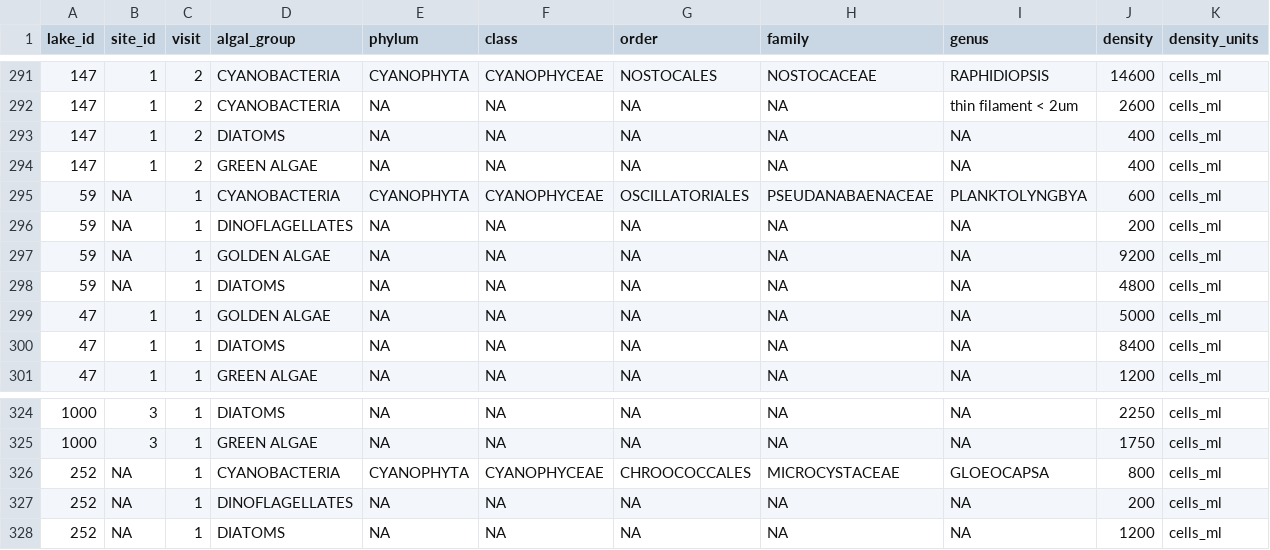
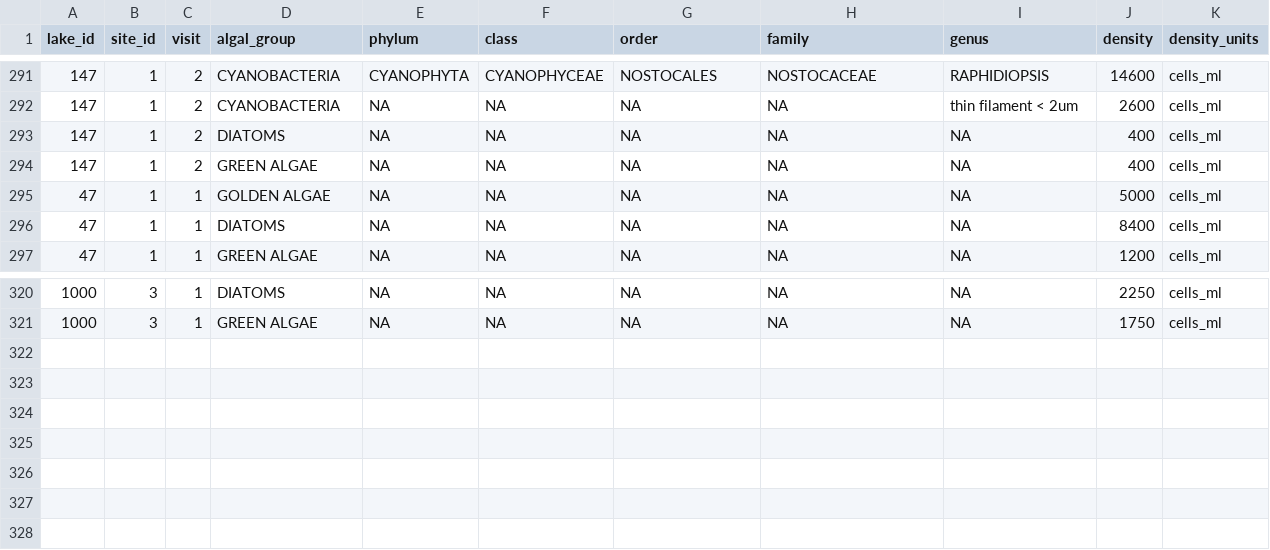
Before and after one commit to rmpilla/surge_stats_public, a CSV file: input_data/9_phyto_data.csv, drawn as a sheet; only a part is shown, gaps mark what is left out; the diff names each change by its address in the sheet, - before the commit and + after, or states it on an @@ line.

Commit message:
Updated input data files. Committing vif function from Zuur. Finished analysis of collinearity among morpho variables. Need to figure out how to incorporate into targets pipeline.

```diff
--- a/input_data/9_phyto_data.csv
+++ b/input_data/9_phyto_data.csv
-row 295: 59 | NA | 1 | CYANOBACTERIA | CYANOPHYTA | CYANOPHYCEAE | OSCILLATORIALES | PSEUDANABAENACEAE | PLANKTOLYNGBYA | 600 | cells_ml
-row 296: 59 | NA | 1 | DINOFLAGELLATES | NA | NA | NA | NA | NA | 200 | cells_ml
-row 297: 59 | NA | 1 | GOLDEN ALGAE | NA | NA | NA | NA | NA | 9200 | cells_ml
-row 298: 59 | NA | 1 | DIATOMS | NA | NA | NA | NA | NA | 4800 | cells_ml
-row 326: 252 | NA | 1 | CYANOBACTERIA | CYANOPHYTA | CYANOPHYCEAE | CHROOCOCCALES | MICROCYSTACEAE | GLOEOCAPSA | 800 | cells_ml
-row 327: 252 | NA | 1 | DINOFLAGELLATES | NA | NA | NA | NA | NA | 200 | cells_ml
-row 328: 252 | NA | 1 | DIATOMS | NA | NA | NA | NA | NA | 1200 | cells_ml
```
Also changed, not shown: input_data/3_site_descriptors_data.csv, input_data/5_emissions_lake.csv, 10 other files.
